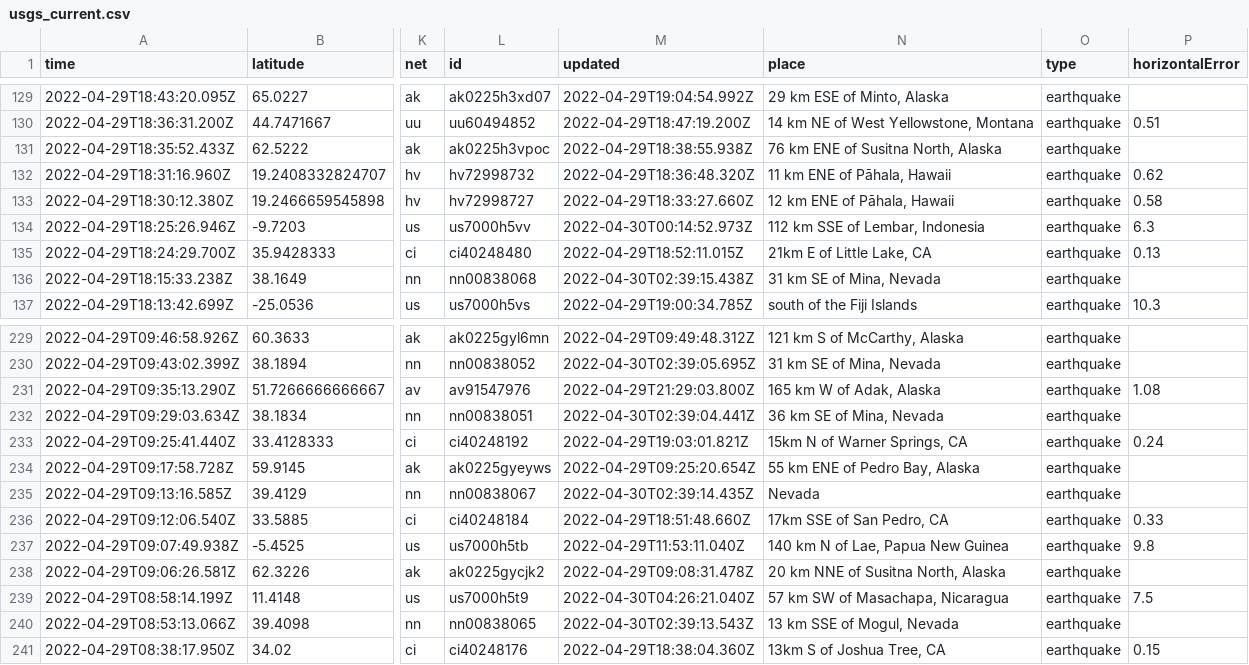
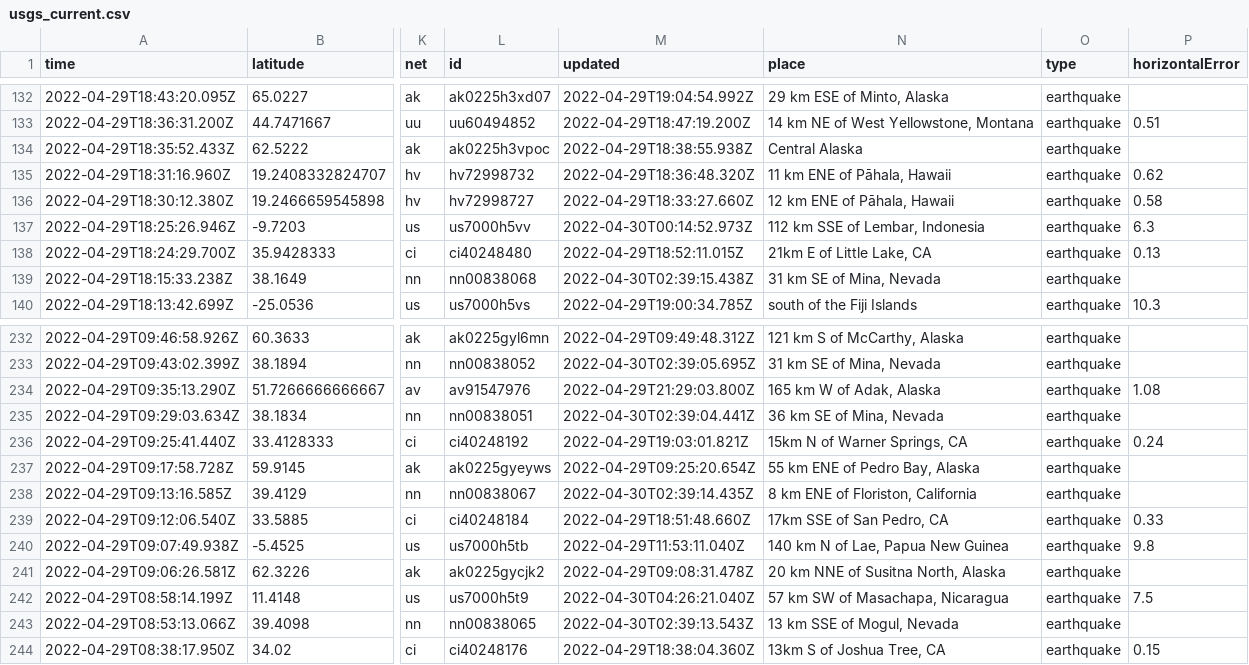
Before and after one commit to LauriNuoska/NICARharjoitus, a CSV file: usgs_current.csv, drawn as a sheet; only a part is shown, gaps mark what is left out; addresses are those after the commit; the diff covers the shown part only; the diff names each change by its address in the sheet, - before the commit and + after, or states it on an @@ line.

```diff
--- a/usgs_current.csv
+++ b/usgs_current.csv
-N134 (place): 76 km ENE of Susitna North, Alaska
+N134 (place): Central Alaska
-N238 (place): Nevada
+N238 (place): 8 km ENE of Floriston, California
```
Also changed, not shown: 3 added rows, 3 removed rows and 4 edited cells elsewhere in this file, 1 other file.
